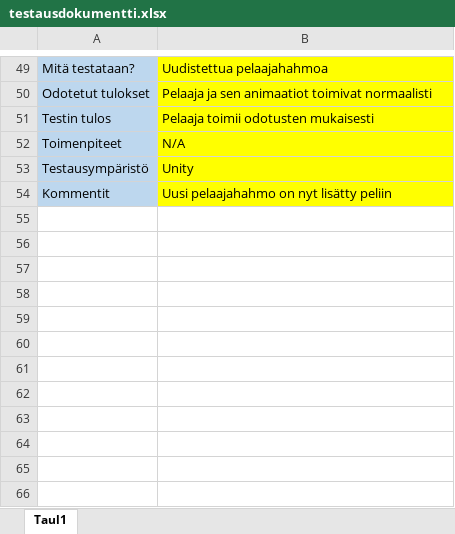
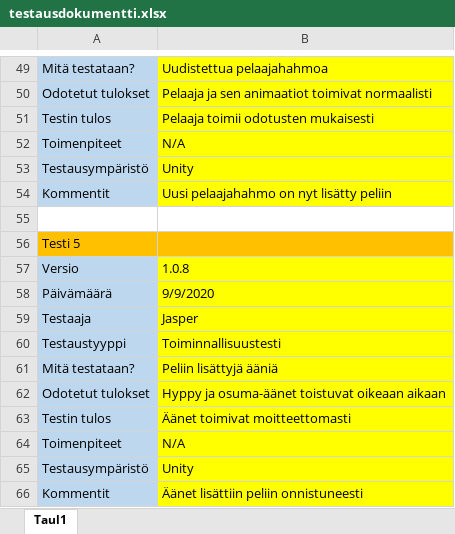
Before and after one commit to uZedd/Endless-Runner, an Excel workbook: testausdokumentti.xlsx, sheet Taul1, drawn as a sheet; only a part is shown, gaps mark what is left out; values as stored, in another font and other column widths than the file's, no borders; charts and pictures not drawn; the diff names each change by its address in the sheet, - before the commit and + after, or states it on an @@ line.

Commit message:
1.0.8 - Hyppy ja osuma-äänet

```diff
--- a/testausdokumentti.xlsx (sheet Taul1)
+++ b/testausdokumentti.xlsx (sheet Taul1)
+row 55: (empty)
+row 56: Testi 5
+row 57: Versio | 1.0.8
+row 58: Päivämäärä | 9/9/2020
+row 59: Testaaja | Jasper
+row 60: Testaustyyppi | Toiminnallisuustesti
+row 61: Mitä testataan? | Peliin lisättyjä ääniä
+row 62: Odotetut tulokset | Hyppy ja osuma-äänet toistuvat oikeaan aikaan
+row 63: Testin tulos | Äänet toimivat moitteettomasti
+row 64: Toimenpiteet | N/A
+row 65: Testausympäristö | Unity
+row 66: Kommentit | Äänet lisättiin peliin onnistuneesti
```
Also changed, not shown: 10 other files.
